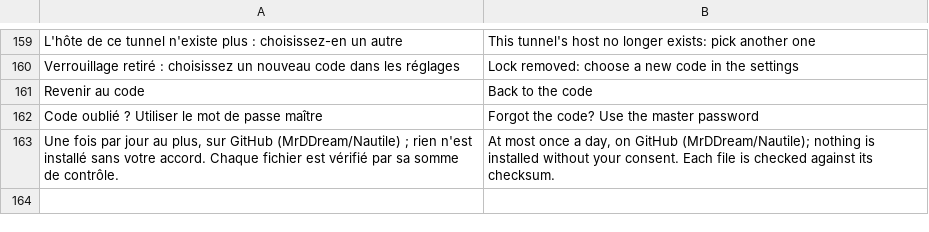
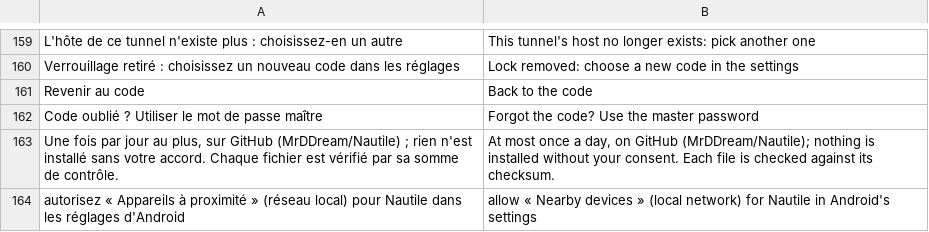
Before and after one commit to MrDDream/Nautile, a TSV file: core/i18n/translations/en6.tsv, drawn as a sheet; only a part is shown, gaps mark what is left out.

```diff
--- a/core/i18n/translations/en6.tsv
+++ b/core/i18n/translations/en6.tsv
@@ -163 +163,2 @@ Code oublié ? Utiliser le mot de passe maître	Forgot the code? Use the master
 Une fois par jour au plus, sur GitHub (MrDDream/Nautile) ; rien n'est installé sans votre accord. Chaque fichier est vérifié par sa somme de contrôle.	At most once a day, on GitHub (MrDDream/Nautile); nothing is installed without your consent. Each file is checked against its checksum.
+autorisez « Appareils à proximité » (réseau local) pour Nautile dans les réglages d'Android	allow « Nearby devices » (local network) for Nautile in Android's settings
```
Also changed, not shown: 14 other files.
